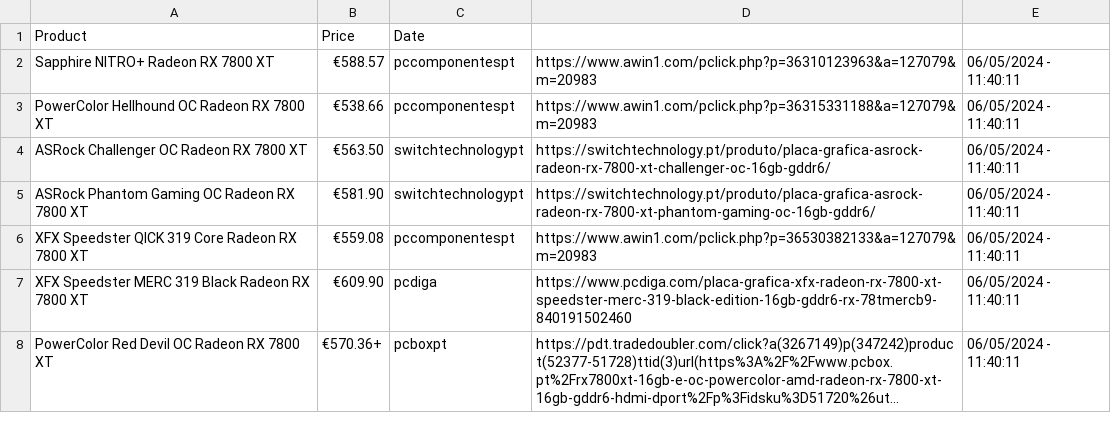
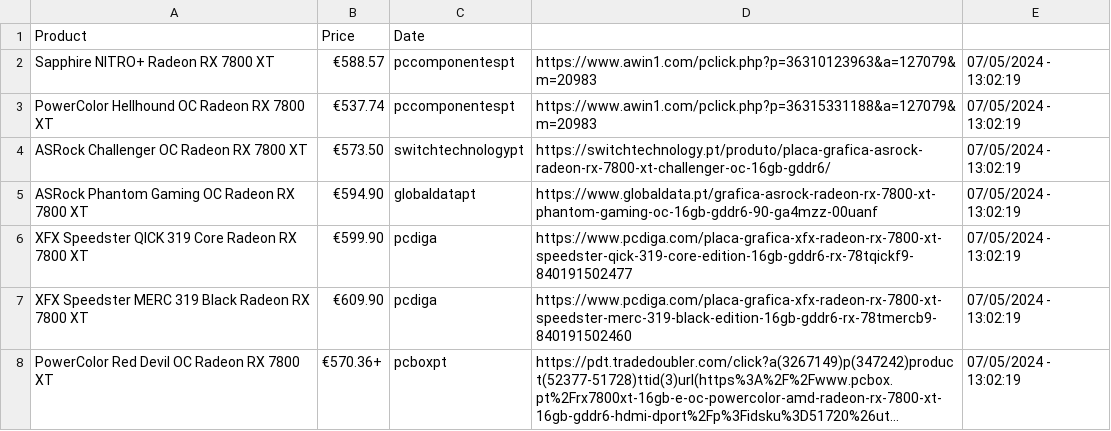
Before and after one commit to joao-portelinha/Price-Tracker, a CSV file: docs/assets/prices.csv, drawn as a sheet; long unchanged cells end in …; the diff names each change by its address in the sheet, - before the commit and + after, or states it on an @@ line.

Commit message:
Update 07/05/2024 - 13:02:19

```diff
--- a/docs/assets/prices.csv
+++ b/docs/assets/prices.csv
-E2:E8: 06/05/2024 - 11:40:11
+E2:E8: 07/05/2024 - 13:02:19
-B3 (Price): €538.66
+B3 (Price): €537.74
-B4 (Price): €563.50
+B4 (Price): €573.50
-B5 (Price): €581.90
+B5 (Price): €594.90
-C5 (Date): switchtechnologypt
+C5 (Date): globaldatapt
-D5: https://switchtechnology.pt/produto/placa-grafica-asrock-radeon-rx-7800-xt-phantom-gaming-oc-16gb-gddr6/
+D5: https://www.globaldata.pt/grafica-asrock-radeon-rx-7800-xt-phantom-gaming-oc-16gb-gddr6-90-ga4mzz-00uanf
-B6 (Price): €559.08
+B6 (Price): €599.90
-C6 (Date): pccomponentespt
+C6 (Date): pcdiga
-D6: https://www.awin1.com/pclick.php?p=36530382133&a=127079&m=20983
+D6: https://www.pcdiga.com/placa-grafica-xfx-radeon-rx-7800-xt-speedster-qick-319-core-edition-16gb-gddr6-rx-78tqickf9-840191502477
```
